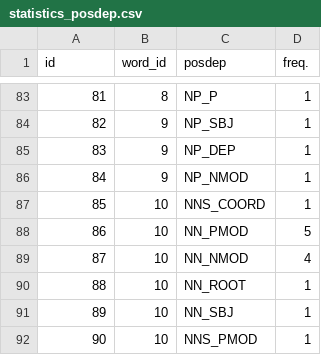
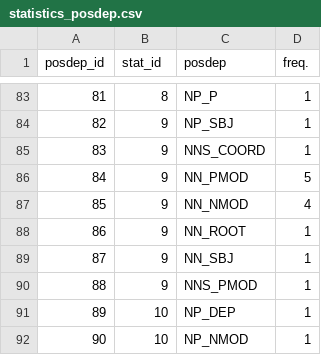
Before and after one commit to esantus/evalution2, a CSV file: data/output/statistics_posdep.csv, drawn as a sheet; only a part is shown, gaps mark what is left out; the diff names each change by its address in the sheet, - before the commit and + after, or states it on an @@ line.

```diff
--- a/data/output/statistics_posdep.csv
+++ b/data/output/statistics_posdep.csv
-A1: id
+A1: posdep_id
-B1: word_id
+B1: stat_id
-C85 (posdep): NP_DEP
+C85 (posdep): NNS_COORD
-C86 (posdep): NP_NMOD
+C86 (posdep): NN_PMOD
-D86 (freq.): 1
+D86 (freq.): 5
-B87:B90 (stat_id): 10
+B87:B90 (stat_id): 9
-C87 (posdep): NNS_COORD
+C87 (posdep): NN_NMOD
-D87 (freq.): 1
+D87 (freq.): 4
-C88 (posdep): NN_PMOD
+C88 (posdep): NN_ROOT
-D88 (freq.): 5
+D88 (freq.): 1
-C89 (posdep): NN_NMOD
+C89 (posdep): NN_SBJ
-D89 (freq.): 4
+D89 (freq.): 1
-C90 (posdep): NN_ROOT
+C90 (posdep): NNS_PMOD
-C91 (posdep): NN_SBJ
+C91 (posdep): NP_DEP
-C92 (posdep): NNS_PMOD
+C92 (posdep): NP_NMOD
```
Also changed, not shown: data/output/patterns.csv, data/output/statistics_forms.csv, 3 other files.
